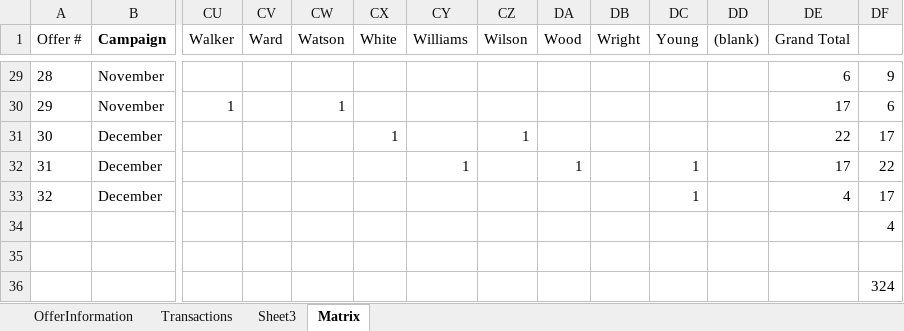
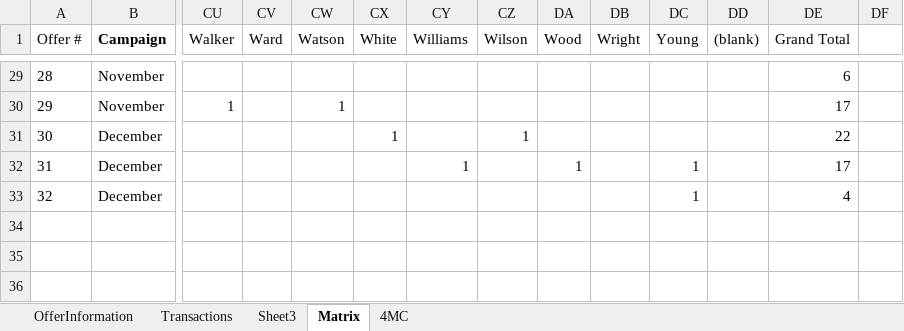
Before and after one commit to NathanielWroblewski/data-smart-book-exercises, an Excel workbook: chapter-02/exercise-02.xlsx, sheet Matrix, drawn as a sheet; only a part is shown, gaps mark what is left out; values as stored, in another font and other column widths than the file's, no borders; rows hold the shown columns only; the diff covers the shown part only; the diff names each change by its address in the sheet, - before the commit and + after, or states it on an @@ line.

```diff
--- a/chapter-02/exercise-02.xlsx (sheet Matrix)
+++ b/chapter-02/exercise-02.xlsx (sheet Matrix)
+sheet tab: 4MC
-DF29: 9
+DF29: (empty)
-DF30: 6
+DF30: (empty)
-DF31: 17
+DF31: (empty)
-DF32: 22
+DF32: (empty)
-DF33: 17
+DF33: (empty)
-row 34:  |  |  |  |  |  |  |  |  |  |  |  |  | 4
-row 35: (empty)
-row 36:  |  |  |  |  |  |  |  |  |  |  |  |  | 324
```
Also changed, not shown: 27 edited cells elsewhere in this sheet.
